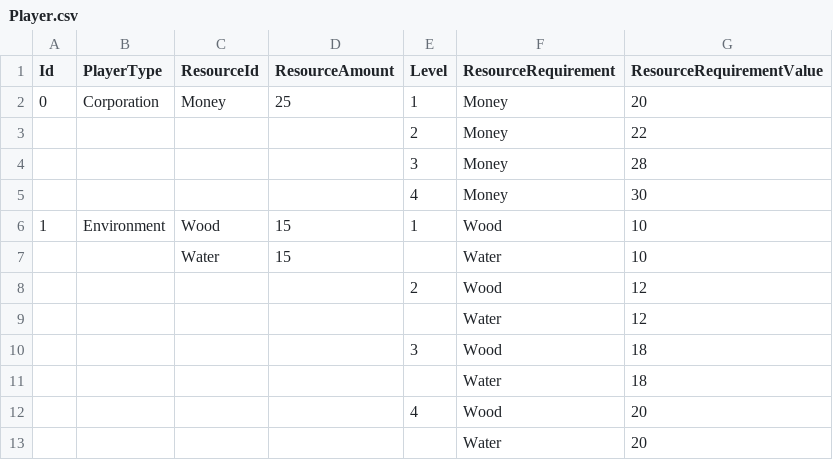
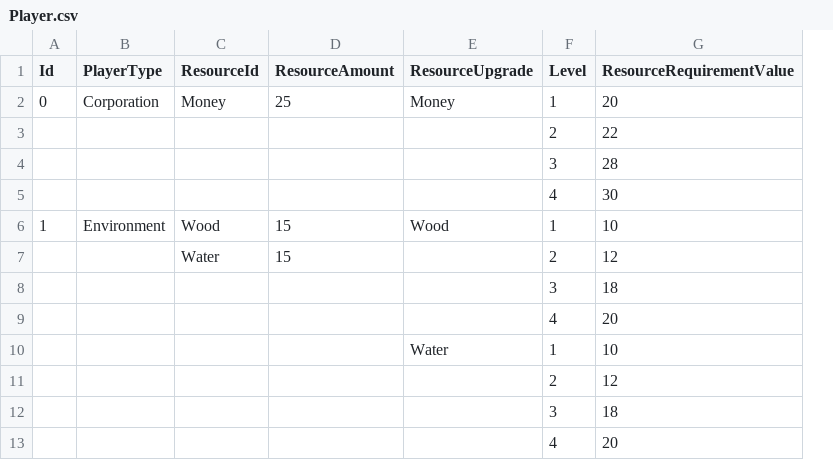
Before and after one commit to NhanVo-gmt/Green-vs-Greed, a CSV file: Assets/Resources/BlueprintData/Player.csv, drawn as a sheet; removed rows and columns are numbered as before the commit, all else as after; the diff names each change by its address in the sheet, - before the commit and + after, or states it on an @@ line.

```diff
--- a/Assets/Resources/BlueprintData/Player.csv
+++ b/Assets/Resources/BlueprintData/Player.csv
+column E (ResourceUpgrade), rows 2-6: Money |  |  |  | Wood
-column F (ResourceRequirement), rows 2-8: Money | Money | Money | Money | Wood | Water | Wood; row 10: Wood; row 12: Wood
-F7 (Level): (empty)
+F7 (Level): 2
-G7 (ResourceRequirementValue): 10
+G7 (ResourceRequirementValue): 12
+row 8:  |  |  |  |  | 3 | 18
+row 9:  |  |  |  |  | 4 | 20
+row 10:  |  |  |  | Water | 1 | 10
-row 9:  |  |  |  |  | Water | 12
-row 11:  |  |  |  |  | Water | 18
-row 13:  |  |  |  |  | Water | 20
```
Also changed, not shown: 4 other files.
